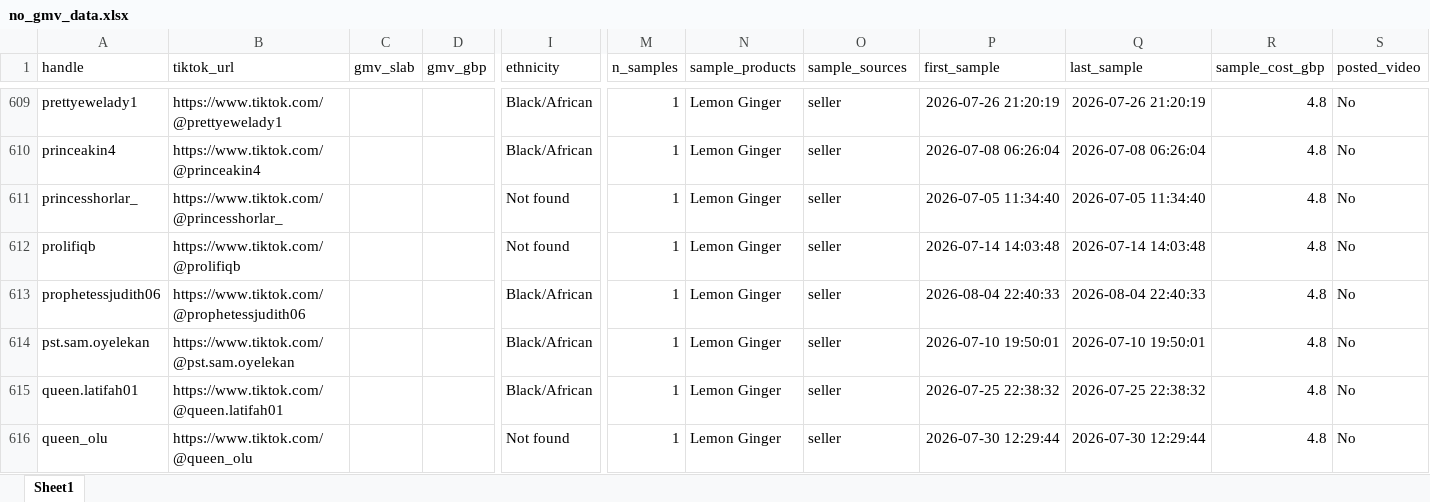
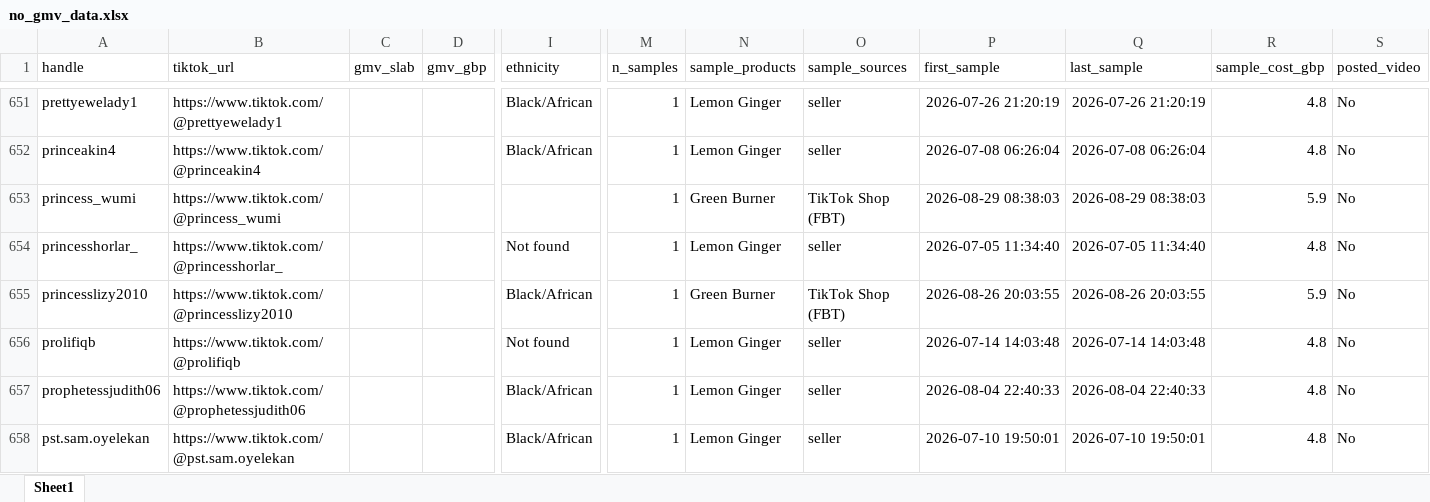
Before and after one commit to aviralgarg-commits/vahdam-sampling-dashboard, an Excel workbook: no_gmv_data.xlsx, sheet Sheet1, drawn as a sheet; only a part is shown, gaps mark what is left out; the shorter side is filled out with more unchanged rows; values as stored, in another font and other column widths than the file's, no borders; rows hold the shown columns only; the diff covers the shown part only; the diff names each change by its address in the sheet, - before the commit and + after, or states it on an @@ line.

```diff
--- a/no_gmv_data.xlsx (sheet Sheet1)
+++ b/no_gmv_data.xlsx (sheet Sheet1)
+row 653: princess_wumi | https://www.tiktok.com/@princess_wumi |  |  |  | 1 | Green Burner | TikTok Shop (FBT) | 2026-08-29 08:38:03 | 2026-08-29 08:38:03 | 5.9 | No
+row 655: princesslizy2010 | https://www.tiktok.com/@princesslizy2010 |  |  | Black/African | 1 | Green Burner | TikTok Shop (FBT) | 2026-08-26 20:03:55 | 2026-08-26 20:03:55 | 5.9 | No
```
Also changed, not shown: 66 added rows elsewhere in this sheet, creator_monthly_video_gmv.xlsx, daily_ethnicity_mix.xlsx, 12 other files.
